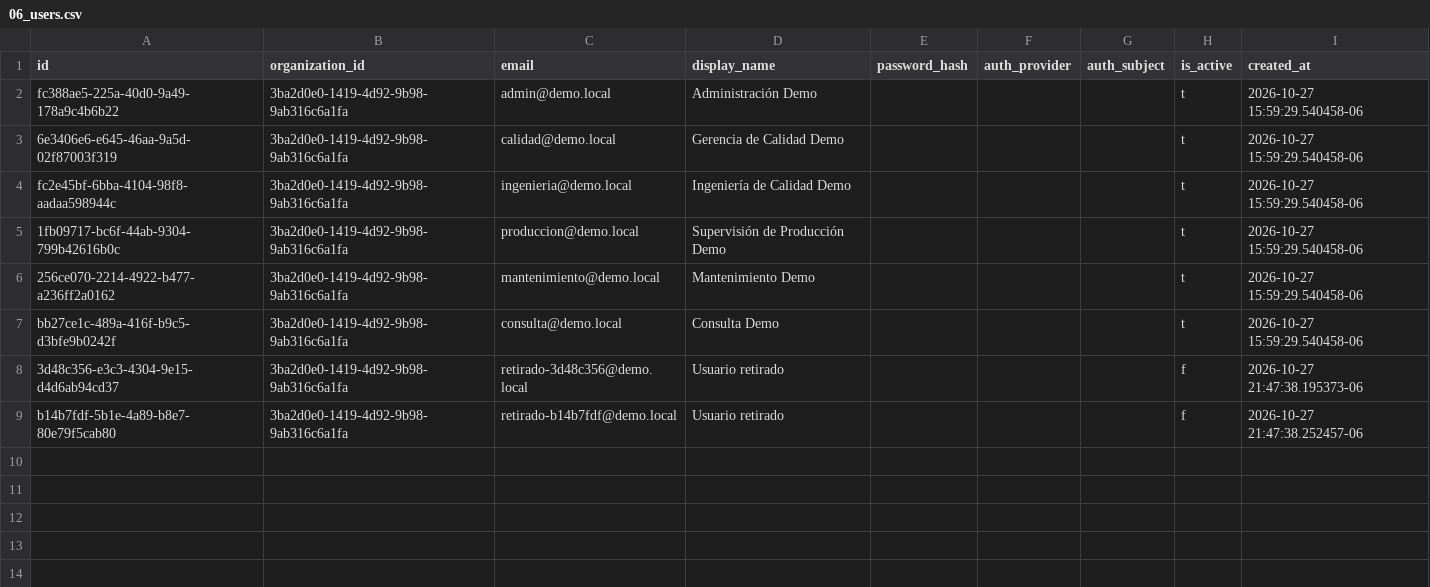
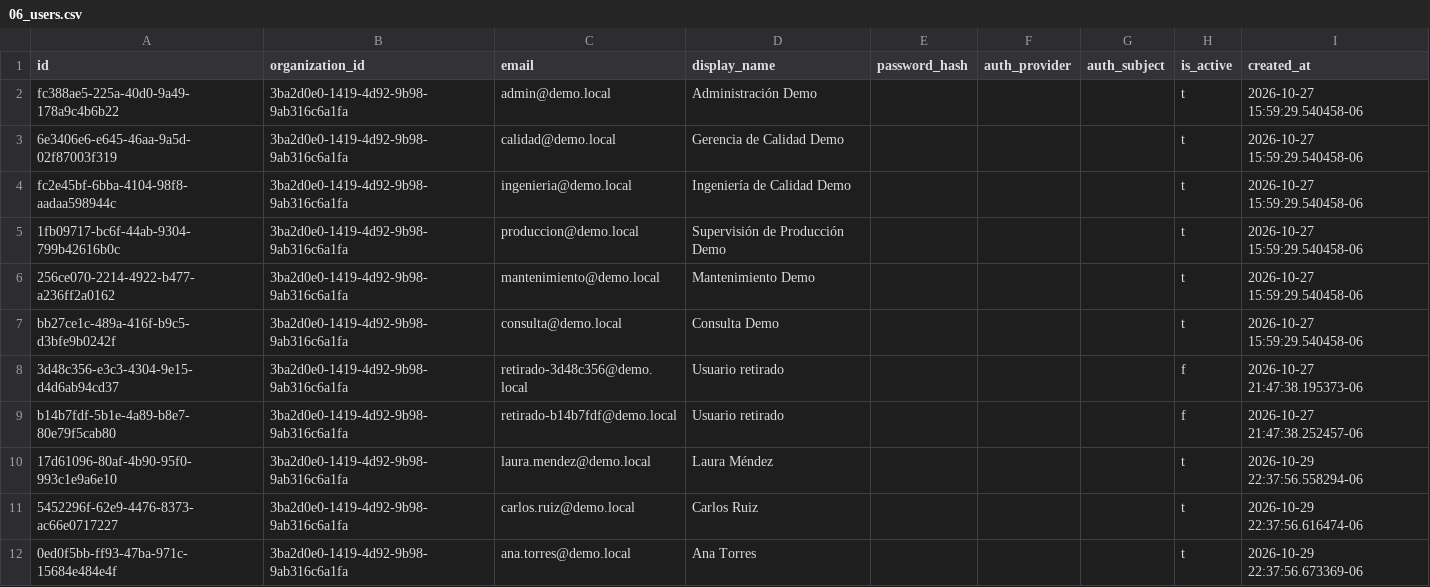
Before and after one commit to jesuscorme/8D-s-Demo, a CSV file: db/seed/csv/06_users.csv, drawn as a sheet.

```diff
--- a/db/seed/csv/06_users.csv
+++ b/db/seed/csv/06_users.csv
@@ -9 +9,4 @@ bb27ce1c-489a-416f-b9c5-d3bfe9b0242f,3ba2d0e0-1419-4d92-9b98-9ab316c6a1fa,consul
 b14b7fdf-5b1e-4a89-b8e7-80e79f5cab80,3ba2d0e0-1419-4d92-9b98-9ab316c6a1fa,retirado-b14b7fdf@demo.local,Usuario retirado,,,,f,2026-10-27 21:47:38.252457-06
+17d61096-80af-4b90-95f0-993c1e9a6e10,3ba2d0e0-1419-4d92-9b98-9ab316c6a1fa,laura.mendez@demo.local,Laura Méndez,,,,t,2026-10-29 22:37:56.558294-06
+5452296f-62e9-4476-8373-ac66e0717227,3ba2d0e0-1419-4d92-9b98-9ab316c6a1fa,carlos.ruiz@demo.local,Carlos Ruiz,,,,t,2026-10-29 22:37:56.616474-06
+0ed0f5bb-ff93-47ba-971c-15684e484e4f,3ba2d0e0-1419-4d92-9b98-9ab316c6a1fa,ana.torres@demo.local,Ana Torres,,,,t,2026-10-29 22:37:56.673369-06
```
Also changed, not shown: db/seed/csv/07_audit_events.csv, db/seed/csv/11_user_roles.csv, 15 other files.
